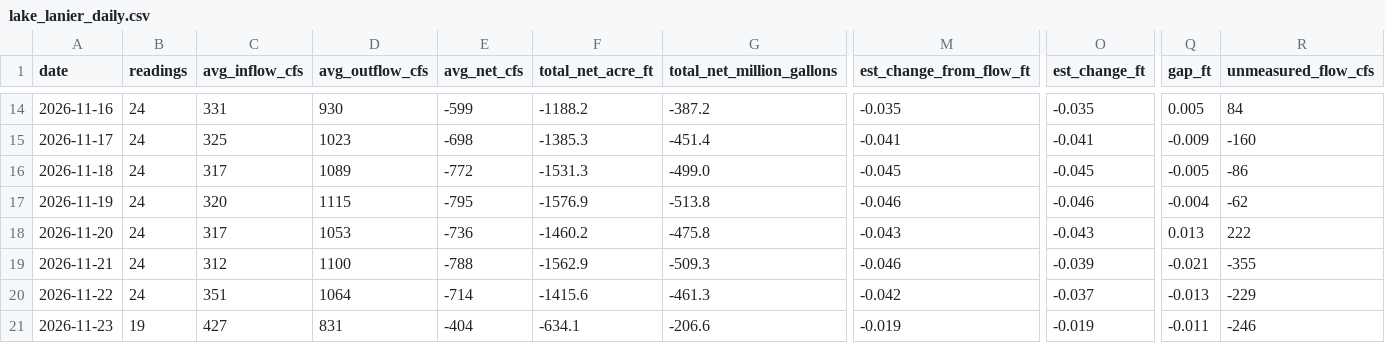
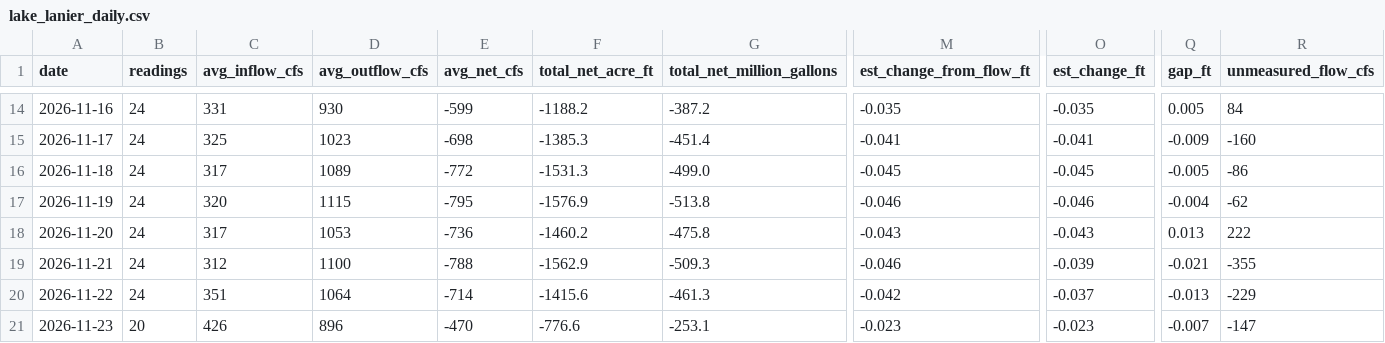
Before and after one commit to rjcanfield139-thwg/lake-lanier-logger, a CSV file: data/lake_lanier_daily.csv, drawn as a sheet; only a part is shown, gaps mark what is left out; the diff covers the shown part only; the diff names each change by its address in the sheet, - before the commit and + after, or states it on an @@ line.

```diff
--- a/data/lake_lanier_daily.csv
+++ b/data/lake_lanier_daily.csv
-B21 (readings): 19
+B21 (readings): 20
-C21 (avg_inflow_cfs): 427
+C21 (avg_inflow_cfs): 426
-D21 (avg_outflow_cfs): 831
+D21 (avg_outflow_cfs): 896
-E21 (avg_net_cfs): -404
+E21 (avg_net_cfs): -470
-F21 (total_net_acre_ft): -634.1
+F21 (total_net_acre_ft): -776.6
-G21 (total_net_million_gallons): -206.6
+G21 (total_net_million_gallons): -253.1
-M21 (est_change_from_flow_ft): -0.019
+M21 (est_change_from_flow_ft): -0.023
-O21 (est_change_ft): -0.019
+O21 (est_change_ft): -0.023
-Q21 (gap_ft): -0.011
+Q21 (gap_ft): -0.007
-R21 (unmeasured_flow_cfs): -246
+R21 (unmeasured_flow_cfs): -147
```
Also changed, not shown: 1 edited cell elsewhere in this file, data/lake_lanier_log.csv.
